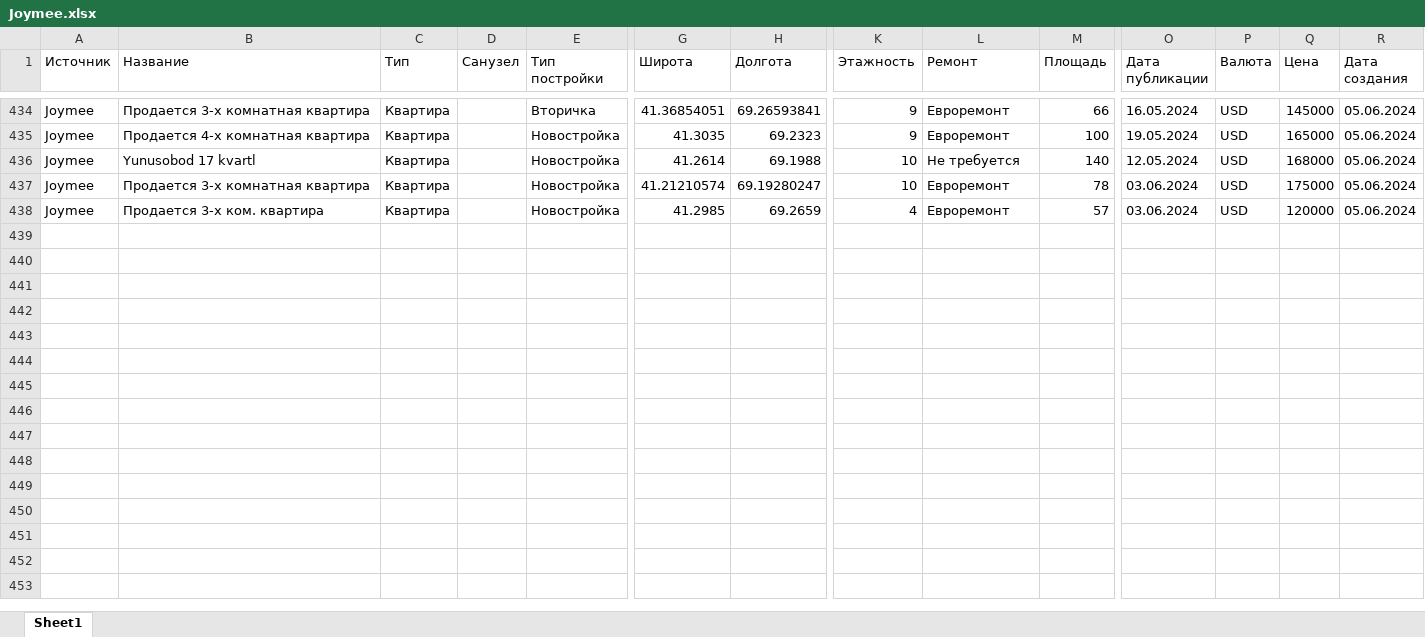
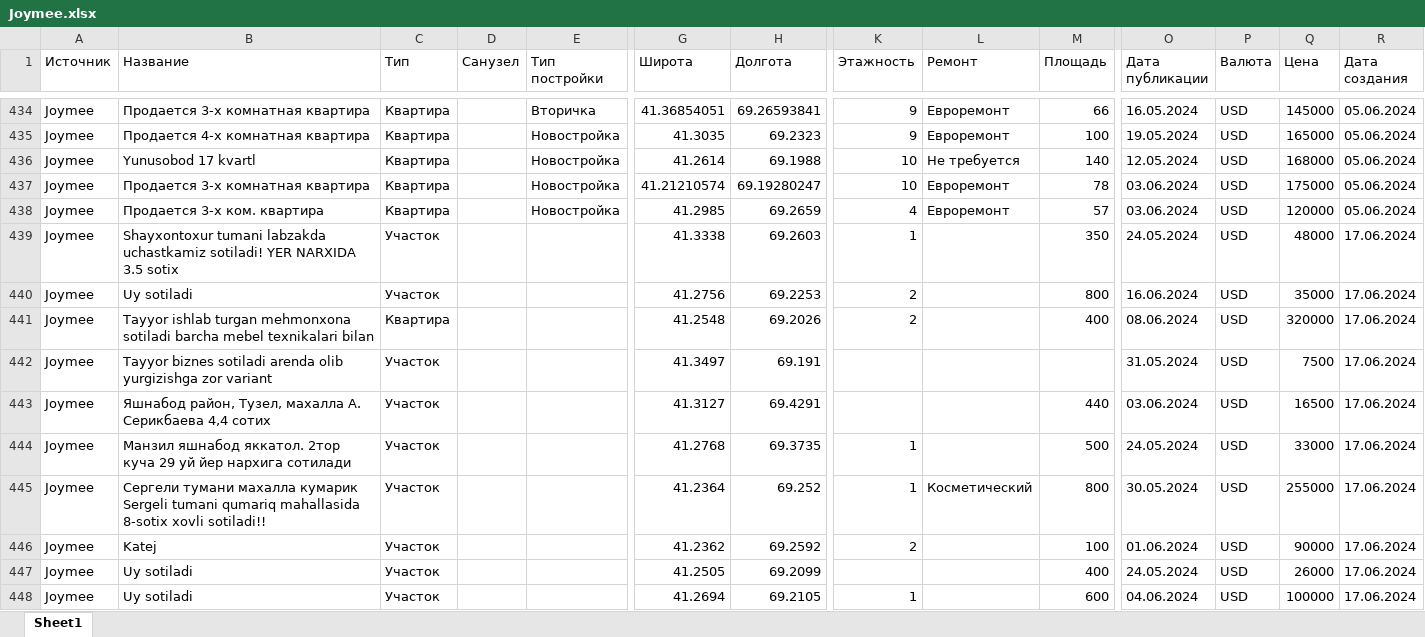
Before and after one commit to YaDilmurod/data_scrapping, an Excel workbook: Data Scrapping/Excels/Joymee/Joymee.xlsx, sheet Sheet1, drawn as a sheet; only a part is shown, gaps mark what is left out; values as stored, in another font and other column widths than the file's, no cell formats; rows hold the shown columns only; the diff covers the shown part only; the diff names each change by its address in the sheet, - before the commit and + after, or states it on an @@ line.

```diff
--- a/Data Scrapping/Excels/Joymee/Joymee.xlsx (sheet Sheet1)
+++ b/Data Scrapping/Excels/Joymee/Joymee.xlsx (sheet Sheet1)
+row 439: Joymee | Shayxontoxur tumani labzakda uchastkamiz sotiladi! YER NARXIDA 3.5 sotix | Участок |  |  | 41.3338 | 69.2603 | 1 |  | 350 | 24.05.2024 | USD | 48000 | 17.06.2024
+row 440: Joymee | Uy sotiladi | Участок |  |  | 41.2756 | 69.2253 | 2 |  | 800 | 16.06.2024 | USD | 35000 | 17.06.2024
+row 441: Joymee | Tayyor ishlab turgan mehmonxona sotiladi barcha mebel texnikalari bilan | Квартира |  |  | 41.2548 | 69.2026 | 2 |  | 400 | 08.06.2024 | USD | 320000 | 17.06.2024
+row 442: Joymee | Tayyor biznes sotiladi arenda olib yurgizishga zor variant | Участок |  |  | 41.3497 | 69.191 |  |  |  | 31.05.2024 | USD | 7500 | 17.06.2024
+row 443: Joymee | Яшнабод район, Тузел, махалла А. Серикбаева 4,4 сотих | Участок |  |  | 41.3127 | 69.4291 |  |  | 440 | 03.06.2024 | USD | 16500 | 17.06.2024
+row 444: Joymee | Манзил яшнабод яккатол. 2тор куча 29 уй йер нархига сотилади | Участок |  |  | 41.2768 | 69.3735 | 1 |  | 500 | 24.05.2024 | USD | 33000 | 17.06.2024
+row 445: Joymee | Сергели тумани махалла кумарик Sergeli tumani qumariq mahallasida 8-sotix xovli sotiladi!! | Участок |  |  | 41.2364 | 69.252 | 1 | Косметический | 800 | 30.05.2024 | USD | 255000 | 17.06.2024
+row 446: Joymee | Katej | Участок |  |  | 41.2362 | 69.2592 | 2 |  | 100 | 01.06.2024 | USD | 90000 | 17.06.2024
+row 447: Joymee | Uy sotiladi | Участок |  |  | 41.2505 | 69.2099 |  |  | 400 | 24.05.2024 | USD | 26000 | 17.06.2024
+row 448: Joymee | Uy sotiladi | Участок |  |  | 41.2694 | 69.2105 | 1 |  | 600 | 04.06.2024 | USD | 100000 | 17.06.2024
```
Also changed, not shown: 97 added rows and 2 edited cells elsewhere in this sheet, cell formats, Data Scrapping/Data/Cleaned_Combined.xlsx, Data Scrapping/Excels/Dom_uz/Dom_uz.xlsx, 19 other files.
